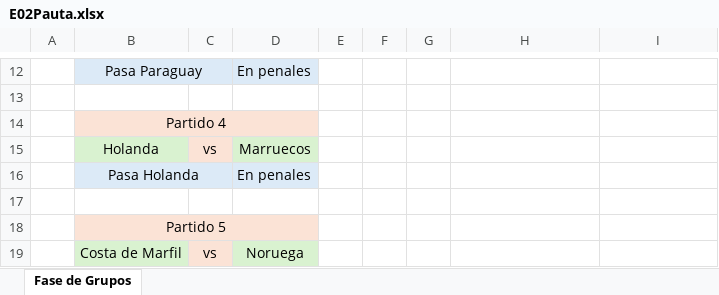
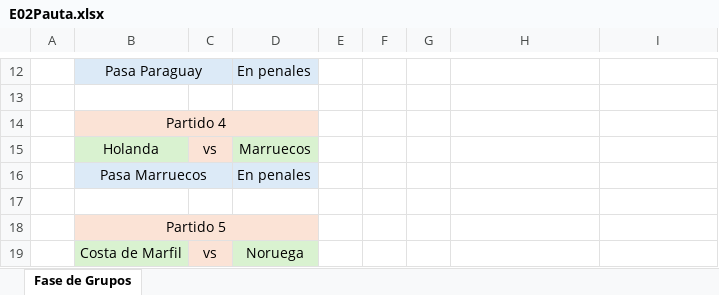
Before and after one commit to EugenioIrarrazaval2001/polla-mundial, an Excel workbook: Pauta/E02Pauta.xlsx, sheet Fase de Grupos, drawn as a sheet; only a part is shown, gaps mark what is left out; values as stored, in another font and other column widths than the file's, no borders; the diff names each change by its address in the sheet, - before the commit and + after, or states it on an @@ line.

```diff
--- a/Pauta/E02Pauta.xlsx (sheet Fase de Grupos)
+++ b/Pauta/E02Pauta.xlsx (sheet Fase de Grupos)
-B16: Pasa Holanda
+B16: Pasa Marruecos
```
Also changed, not shown: 1 other file.
